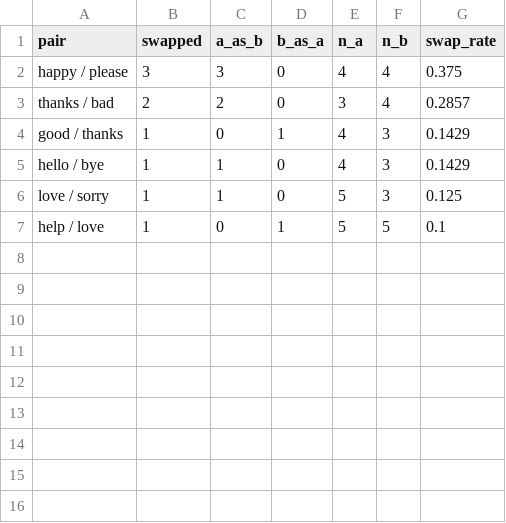
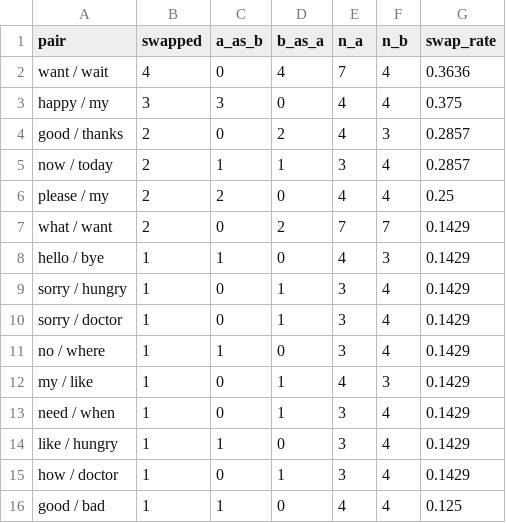
Before and after one commit to JiminaShiko/ASLT, a CSV file: Model/videoModel/reports/confused_pairs_val.csv, drawn as a sheet.

```diff
--- a/Model/videoModel/reports/confused_pairs_val.csv
+++ b/Model/videoModel/reports/confused_pairs_val.csv
@@ -1,7 +1,16 @@
 pair,swapped,a_as_b,b_as_a,n_a,n_b,swap_rate
-happy / please,3,3,0,4,4,0.375
-thanks / bad,2,2,0,3,4,0.2857
-good / thanks,1,0,1,4,3,0.1429
+want / wait,4,0,4,7,4,0.3636
+happy / my,3,3,0,4,4,0.375
+good / thanks,2,0,2,4,3,0.2857
+now / today,2,1,1,3,4,0.2857
+please / my,2,2,0,4,4,0.25
+what / want,2,0,2,7,7,0.1429
 hello / bye,1,1,0,4,3,0.1429
-love / sorry,1,1,0,5,3,0.125
-help / love,1,0,1,5,5,0.1
+sorry / hungry,1,0,1,3,4,0.1429
+sorry / doctor,1,0,1,3,4,0.1429
+no / where,1,1,0,3,4,0.1429
+my / like,1,0,1,4,3,0.1429
+need / when,1,0,1,3,4,0.1429
+like / hungry,1,1,0,3,4,0.1429
+how / doctor,1,0,1,3,4,0.1429
+good / bad,1,1,0,4,4,0.125
```
Also changed, not shown: Model/videoModel/reports/confused_pairs.csv, Model/videoModel/reports/per_word.csv, 42 other files.
